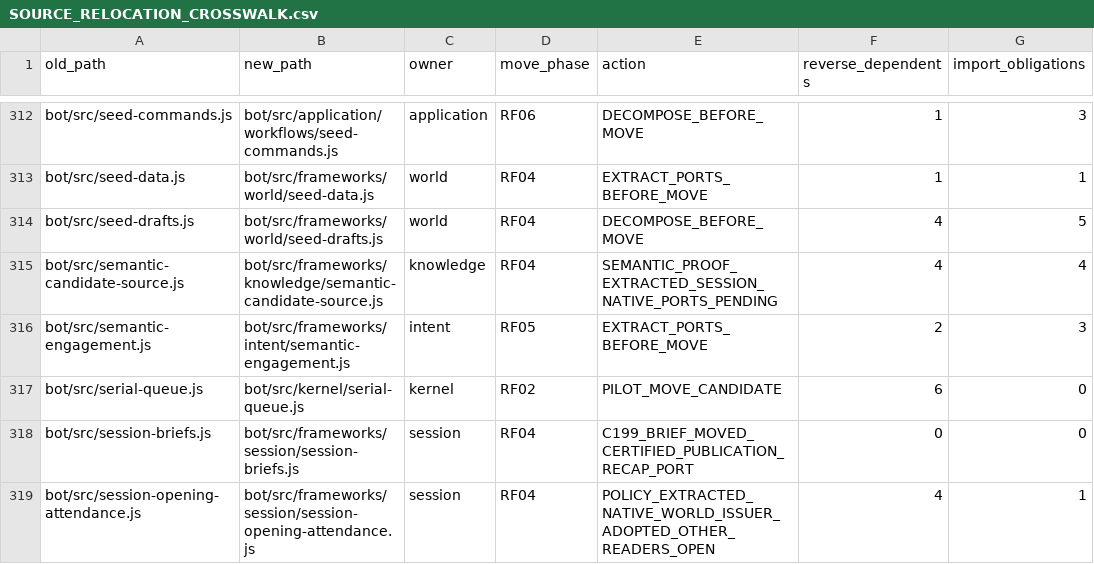
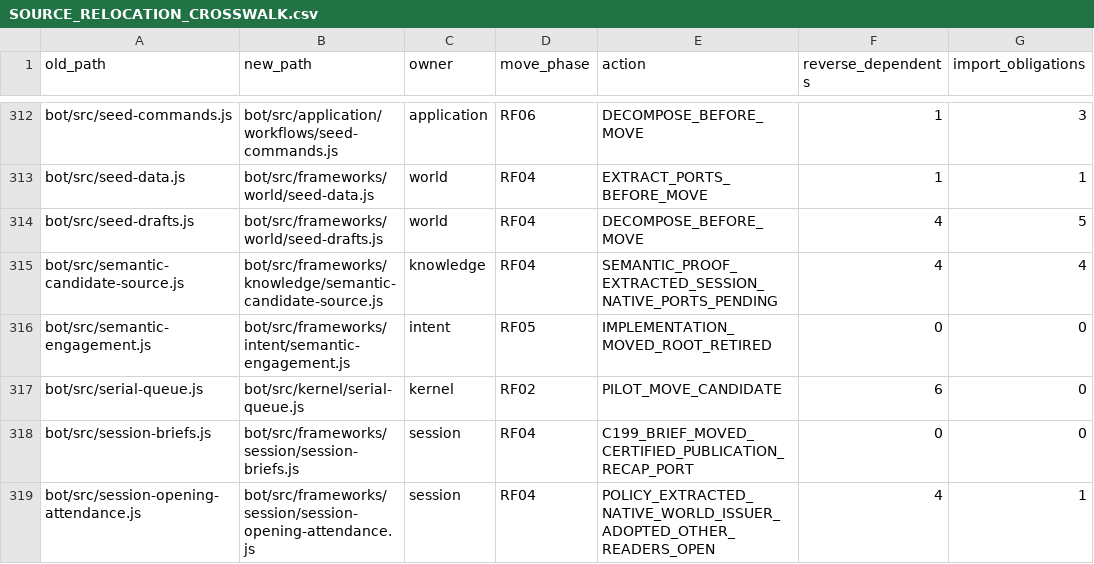
Before and after one commit to KeshireTheChaotic/Veiled_City, a CSV file: docs/Implementation_Plans/Framework_Refactor/SOURCE_RELOCATION_CROSSWALK.csv, drawn as a sheet; only a part is shown, gaps mark what is left out.

Commit message:
RF05 F04 C126 own source-qualified semantic engagement

```diff
--- a/docs/Implementation_Plans/Framework_Refactor/SOURCE_RELOCATION_CROSSWALK.csv
+++ b/docs/Implementation_Plans/Framework_Refactor/SOURCE_RELOCATION_CROSSWALK.csv
@@ -315,3 +315,3 @@ old_path,new_path,owner,move_phase,action,reverse_dependents,import_obligations
 "bot/src/semantic-candidate-source.js","bot/src/frameworks/knowledge/semantic-candidate-source.js","knowledge","RF04","SEMANTIC_PROOF_EXTRACTED_SESSION_NATIVE_PORTS_PENDING","4","4"
-"bot/src/semantic-engagement.js","bot/src/frameworks/intent/semantic-engagement.js","intent","RF05","EXTRACT_PORTS_BEFORE_MOVE","2","3"
+"bot/src/semantic-engagement.js","bot/src/frameworks/intent/semantic-engagement.js","intent","RF05","IMPLEMENTATION_MOVED_ROOT_RETIRED","0","0"
 "bot/src/serial-queue.js","bot/src/kernel/serial-queue.js","kernel","RF02","PILOT_MOVE_CANDIDATE","6","0"
```
Also changed, not shown: 9 other files.
